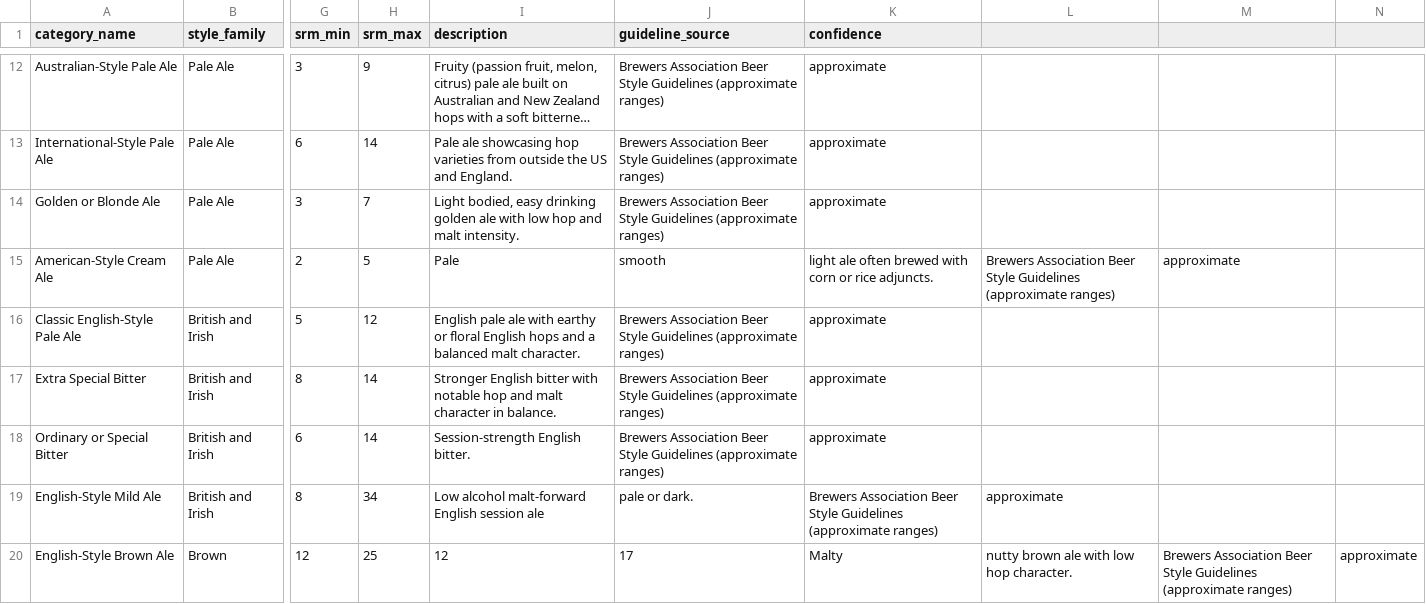
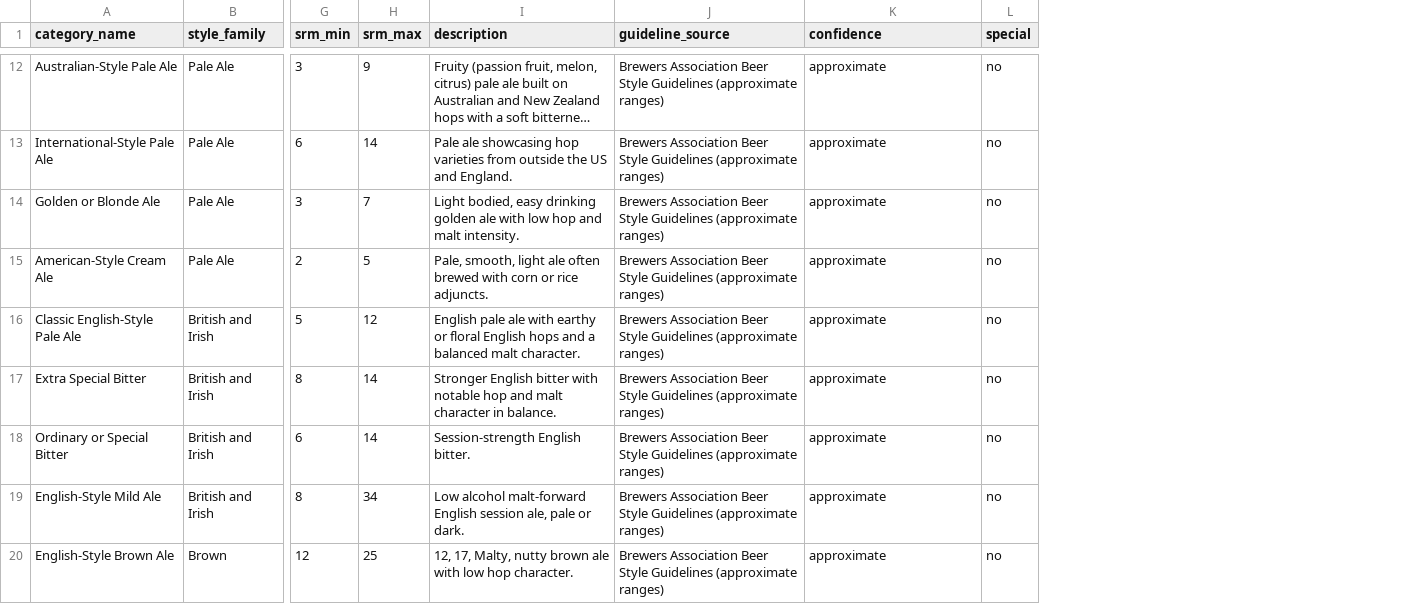
Before and after one commit to klappe-pm/2026-GABF-Analysis, a CSV file: data/reference/categories.csv, drawn as a sheet; only a part is shown, gaps mark what is left out; long unchanged cells end in …; removed rows and columns are numbered as before the commit, all else as after; the diff covers the shown part only; the diff names each change by its address in the sheet, - before the commit and + after, or states it on an @@ line.

Commit message:
Add ECharts dashboards, 2026 seed results, special categories, distributors, and financial estimates
Dashboards: five interactive pages (overview, geography with a US map, categories with total entrants and special categories, breweries with a picker and ten-year trend, ownership and economics) on Apache ECharts, vendored at build time; one filter row per page scopes every panel and the table, clicks narrow or navigate, each chart saves a PNG and carries a table view.
2026: totals (336 medals, 243 breweries and cideries, 7,267 entries) and seed rows confirmed from October 11 coverage, including Green Cheek's gold for Doom Sludge in Specialty India Pale Ale and two bronzes, Craft Coast's Brewery of the Year golds, and category rows with entry counts.
Categories: special versus classic flag per category and by rule; entrants shown on every table and dashboard; new 2026 categories added.
Distributors: reference table, profile block, dashboard filter; Green Cheek seeded as self-distribution (E) with the sources read.
Financials: ARR, gross margin, EBITDA with channel ranges, revenue per barrel, location, and employee, with Brewers Association benchmark parameters.
Ingest: ceremony transcript importer drafts rows from the awards live stream captions before the PDF exists; 2025 PDF URL updated.
Agent tooling: .mcp.json configures the unofficial Open Brewery DB MCP server; research playbook for ownership, distributors, volume, and margins.

```diff
--- a/data/reference/categories.csv
+++ b/data/reference/categories.csv
-column L, rows 15-20: Brewers Association Beer Style Guidelines (approximate ranges) |  |  |  | approximate | nutty brown ale with low hop character.
-column M, rows 15-20: approximate |  |  |  |  | Brewers Association Beer Style Guidelines (approximate ranges)
-column N, row 20: approximate
+column L (special), rows 12-20: all no
-I15 (description): Pale
+I15 (description): Pale, smooth, light ale often brewed with corn or rice adjuncts.
-J15 (guideline_source): smooth
+J15 (guideline_source): Brewers Association Beer Style Guidelines (approximate ranges)
-K15 (confidence): light ale often brewed with corn or rice adjuncts.
+K15 (confidence): approximate
-I19 (description): …English session ale
+I19 (description): …English session ale, pale or dark.
-J19 (guideline_source): pale or dark.
+J19 (guideline_source): Brewers Association Beer Style Guidelines (approximate ranges)
-K19 (confidence): Brewers Association Beer Style Guidelines (approximate ranges)
+K19 (confidence): approximate
-I20 (description): 12
+I20 (description): 12, 17, Malty, nutty brown ale with low hop character.
-J20 (guideline_source): 17
+J20 (guideline_source): Brewers Association Beer Style Guidelines (approximate ranges)
-K20 (confidence): Malty
+K20 (confidence): approximate
```
Also changed, not shown: 6 added rows and 60 edited cells elsewhere in this file, data/reference/production.csv, data/results/brewery-of-the-year.csv, 40 other files.
